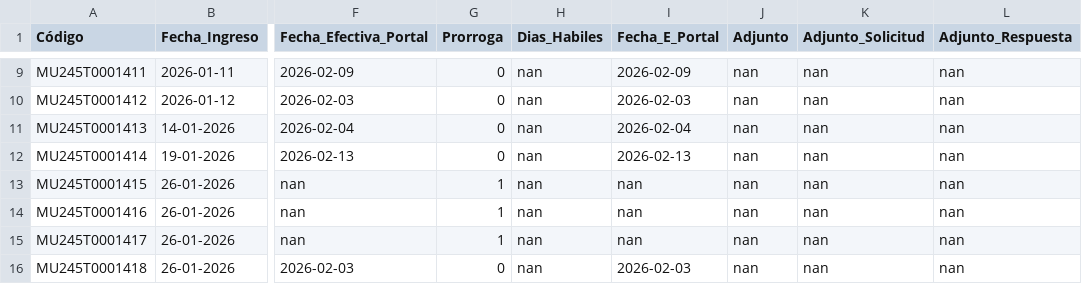
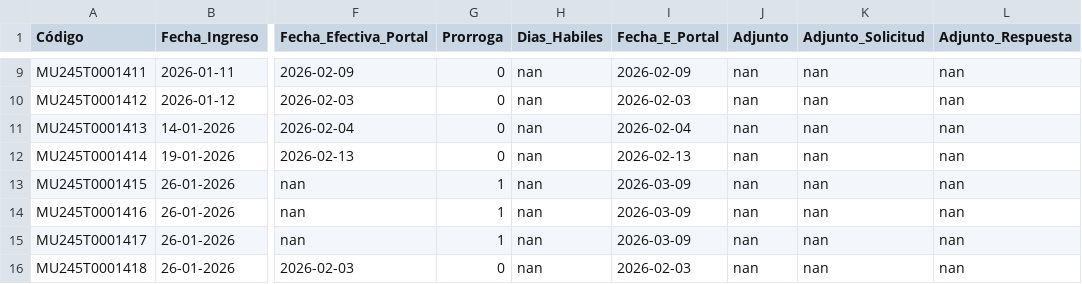
Before and after one commit to pvidal94/gestion-transparencia-puyehue, a CSV file: backend/data_storage/db_gestion_puyehue.csv, drawn as a sheet; only a part is shown, gaps mark what is left out; the diff covers the shown part only; the diff names each change by its address in the sheet, - before the commit and + after, or states it on an @@ line.

```diff
--- a/backend/data_storage/db_gestion_puyehue.csv
+++ b/backend/data_storage/db_gestion_puyehue.csv
-I13:I15 (Fecha_E_Portal): nan
+I13:I15 (Fecha_E_Portal): 2026-03-09
```
Also changed, not shown: 2 added rows and 9 edited cells elsewhere in this file, 2 other files.
